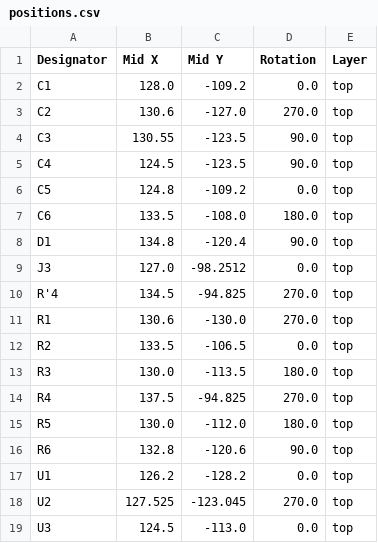
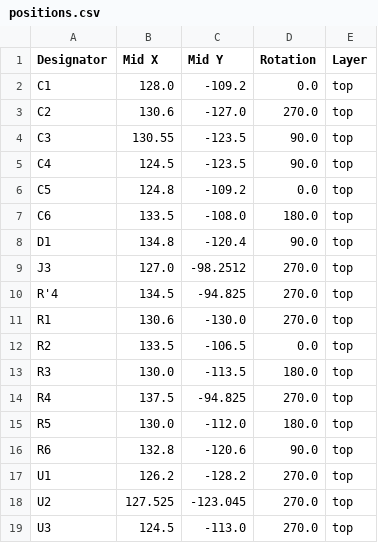
Before and after one commit to viso256/biomedicinska_elektronika_projekt, a CSV file: gsr_pcb/production/positions.csv, drawn as a sheet.

Commit message:
Fixed rotations

```diff
--- a/gsr_pcb/production/positions.csv
+++ b/gsr_pcb/production/positions.csv
@@ -8,3 +8,3 @@ C6,133.5,-108.0,180.0,top
 D1,134.8,-120.4,90.0,top
-J3,127.0,-98.2512,0.0,top
+J3,127.0,-98.2512,270.0,top
 R'4,134.5,-94.825,270.0,top
@@ -16,4 +16,4 @@ R5,130.0,-112.0,180.0,top
 R6,132.8,-120.6,90.0,top
-U1,126.2,-128.2,0.0,top
+U1,126.2,-128.2,270.0,top
 U2,127.525,-123.045,270.0,top
-U3,124.5,-113.0,0.0,top
+U3,124.5,-113.0,270.0,top
```
